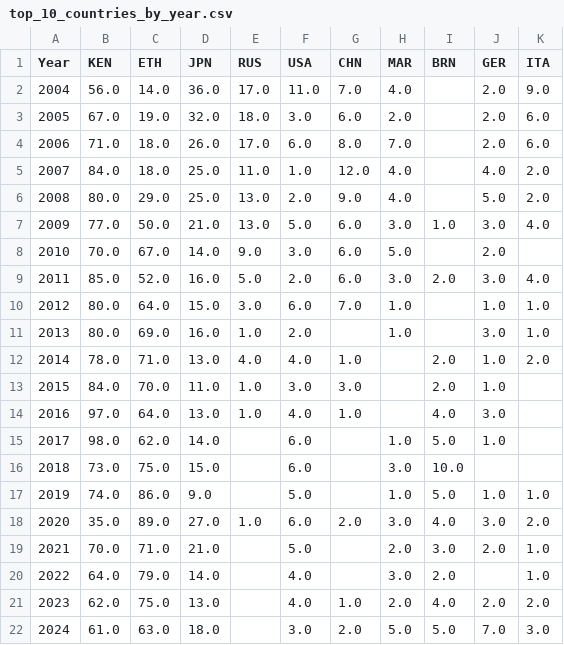
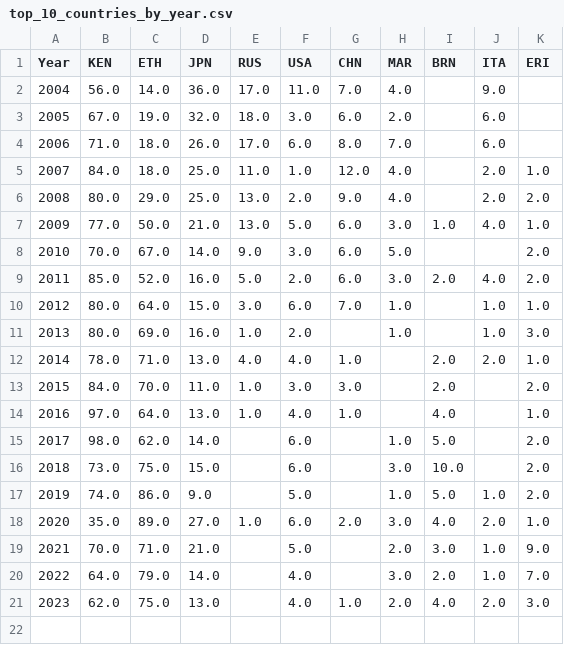
Before and after one commit to patvoe/marathon-times, a CSV file: data/top_10_countries_by_year.csv, drawn as a sheet.

Commit message:
update readme and data

```diff
--- a/data/top_10_countries_by_year.csv
+++ b/data/top_10_countries_by_year.csv
@@ -1,22 +1,21 @@
-Year,KEN,ETH,JPN,RUS,USA,CHN,MAR,BRN,GER,ITA
-2004,56.0,14.0,36.0,17.0,11.0,7.0,4.0,,2.0,9.0
-2005,67.0,19.0,32.0,18.0,3.0,6.0,2.0,,2.0,6.0
-2006,71.0,18.0,26.0,17.0,6.0,8.0,7.0,,2.0,6.0
-2007,84.0,18.0,25.0,11.0,1.0,12.0,4.0,,4.0,2.0
-2008,80.0,29.0,25.0,13.0,2.0,9.0,4.0,,5.0,2.0
-2009,77.0,50.0,21.0,13.0,5.0,6.0,3.0,1.0,3.0,4.0
-2010,70.0,67.0,14.0,9.0,3.0,6.0,5.0,,2.0,
-2011,85.0,52.0,16.0,5.0,2.0,6.0,3.0,2.0,3.0,4.0
+Year,KEN,ETH,JPN,RUS,USA,CHN,MAR,BRN,ITA,ERI
+2004,56.0,14.0,36.0,17.0,11.0,7.0,4.0,,9.0,
+2005,67.0,19.0,32.0,18.0,3.0,6.0,2.0,,6.0,
+2006,71.0,18.0,26.0,17.0,6.0,8.0,7.0,,6.0,
+2007,84.0,18.0,25.0,11.0,1.0,12.0,4.0,,2.0,1.0
+2008,80.0,29.0,25.0,13.0,2.0,9.0,4.0,,2.0,2.0
+2009,77.0,50.0,21.0,13.0,5.0,6.0,3.0,1.0,4.0,1.0
+2010,70.0,67.0,14.0,9.0,3.0,6.0,5.0,,,2.0
+2011,85.0,52.0,16.0,5.0,2.0,6.0,3.0,2.0,4.0,2.0
 2012,80.0,64.0,15.0,3.0,6.0,7.0,1.0,,1.0,1.0
-2013,80.0,69.0,16.0,1.0,2.0,,1.0,,3.0,1.0
-2014,78.0,71.0,13.0,4.0,4.0,1.0,,2.0,1.0,2.0
-2015,84.0,70.0,11.0,1.0,3.0,3.0,,2.0,1.0,
-2016,97.0,64.0,13.0,1.0,4.0,1.0,,4.0,3.0,
-2017,98.0,62.0,14.0,,6.0,,1.0,5.0,1.0,
-2018,73.0,75.0,15.0,,6.0,,3.0,10.0,,
-2019,74.0,86.0,9.0,,5.0,,1.0,5.0,1.0,1.0
-2020,35.0,89.0,27.0,1.0,6.0,2.0,3.0,4.0,3.0,2.0
-2021,70.0,71.0,21.0,,5.0,,2.0,3.0,2.0,1.0
-2022,64.0,79.0,14.0,,4.0,,3.0,2.0,,1.0
-2023,62.0,75.0,13.0,,4.0,1.0,2.0,4.0,2.0,2.0
-2024,61.0,63.0,18.0,,3.0,2.0,5.0,5.0,7.0,3.0
+2013,80.0,69.0,16.0,1.0,2.0,,1.0,,1.0,3.0
+2014,78.0,71.0,13.0,4.0,4.0,1.0,,2.0,2.0,1.0
+2015,84.0,70.0,11.0,1.0,3.0,3.0,,2.0,,2.0
+2016,97.0,64.0,13.0,1.0,4.0,1.0,,4.0,,1.0
+2017,98.0,62.0,14.0,,6.0,,1.0,5.0,,2.0
+2018,73.0,75.0,15.0,,6.0,,3.0,10.0,,2.0
+2019,74.0,86.0,9.0,,5.0,,1.0,5.0,1.0,2.0
+2020,35.0,89.0,27.0,1.0,6.0,2.0,3.0,4.0,2.0,1.0
+2021,70.0,71.0,21.0,,5.0,,2.0,3.0,1.0,9.0
+2022,64.0,79.0,14.0,,4.0,,3.0,2.0,1.0,7.0
+2023,62.0,75.0,13.0,,4.0,1.0,2.0,4.0,2.0,3.0
```
Also changed, not shown: 3 other files.
